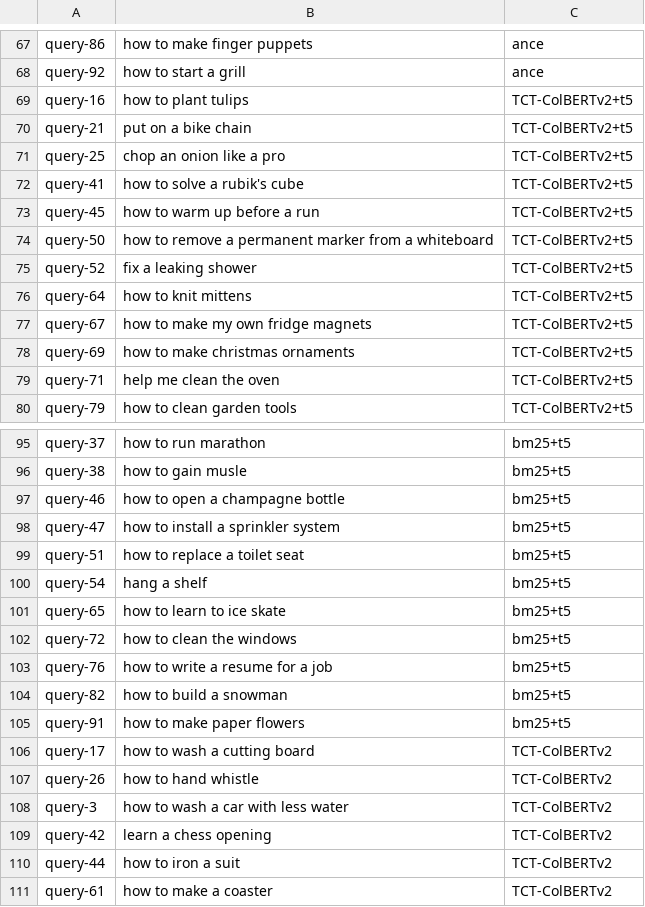
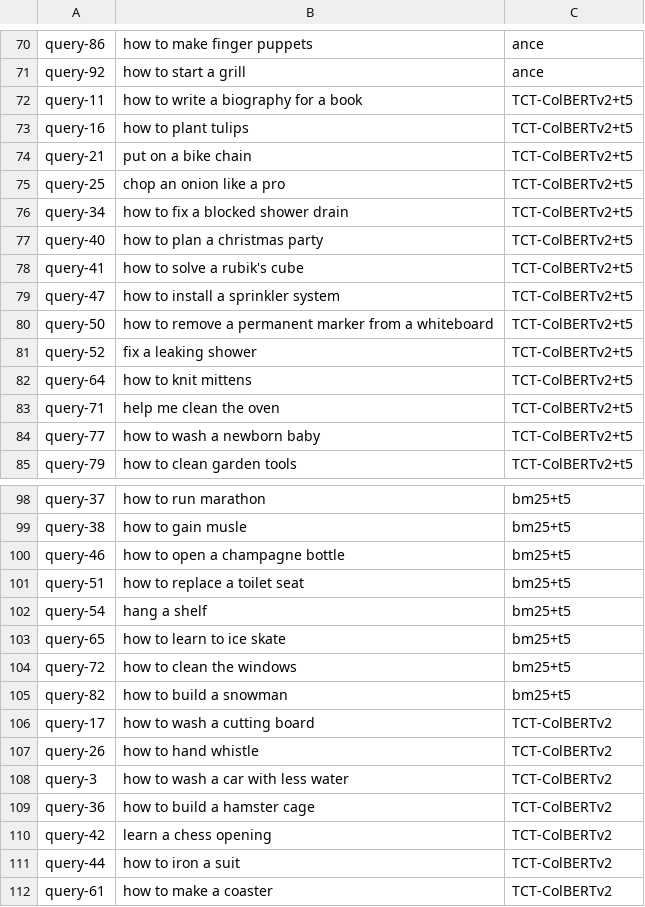
Before and after one commit to PhilipZubel/task-search-quality, a CSV file: measurements/diy/analysis/diy-Ndgc@10-best-elaboration.csv, drawn as a sheet; only a part is shown, gaps mark what is left out; the diff covers the shown part only.

```diff
--- a/measurements/diy/analysis/diy-Ndgc@10-best-elaboration.csv
+++ b/measurements/diy/analysis/diy-Ndgc@10-best-elaboration.csv
@@ -68,2 +71,3 @@ query-86,how to make finger puppets,ance
 query-92,how to start a grill,ance
+query-11,how to write a biography for a book,TCT-ColBERTv2+t5
 query-16,how to plant tulips,TCT-ColBERTv2+t5
@@ -71,4 +75,6 @@ query-21,put on a bike chain,TCT-ColBERTv2+t5
 query-25,chop an onion like a pro,TCT-ColBERTv2+t5
+query-34,how to fix a blocked shower drain,TCT-ColBERTv2+t5
+query-40,how to plan a christmas party,TCT-ColBERTv2+t5
 query-41,how to solve a rubik's cube,TCT-ColBERTv2+t5
-query-45,how to warm up before a run,TCT-ColBERTv2+t5
+query-47,how to install a sprinkler system,TCT-ColBERTv2+t5
 query-50,how to remove a permanent marker from a whiteboard,TCT-ColBERTv2+t5
@@ -76,5 +82,4 @@ query-52,fix a leaking shower,TCT-ColBERTv2+t5
 query-64,how to knit mittens,TCT-ColBERTv2+t5
-query-67,how to make my own fridge magnets,TCT-ColBERTv2+t5
-query-69,how to make christmas ornaments,TCT-ColBERTv2+t5
 query-71,help me clean the oven,TCT-ColBERTv2+t5
+query-77,how to wash a newborn baby,TCT-ColBERTv2+t5
 query-79,how to clean garden tools,TCT-ColBERTv2+t5
@@ -97,3 +100,2 @@ query-38,how to gain musle,bm25+t5
 query-46,how to open a champagne bottle,bm25+t5
-query-47,how to install a sprinkler system,bm25+t5
 query-51,how to replace a toilet seat,bm25+t5
@@ -102,5 +104,3 @@ query-65,how to learn to ice skate,bm25+t5
 query-72,how to clean the windows,bm25+t5
-query-76,how to write a resume for a job,bm25+t5
 query-82,how to build a snowman,bm25+t5
-query-91,how to make paper flowers,bm25+t5
 query-17,how to wash a cutting board,TCT-ColBERTv2
@@ -108,2 +108,3 @@ query-26,how to hand whistle,TCT-ColBERTv2
 query-3,how to wash a car with less water,TCT-ColBERTv2
+query-36,how to build a hamster cage,TCT-ColBERTv2
 query-42,learn a chess opening,TCT-ColBERTv2
```
Also changed, not shown: 10 added rows, 7 removed rows and 4 edited cells elsewhere in this file, measurements/diy/analysis/MAP.csv, measurements/diy/analysis/Recall@50.csv, 12 other files.
